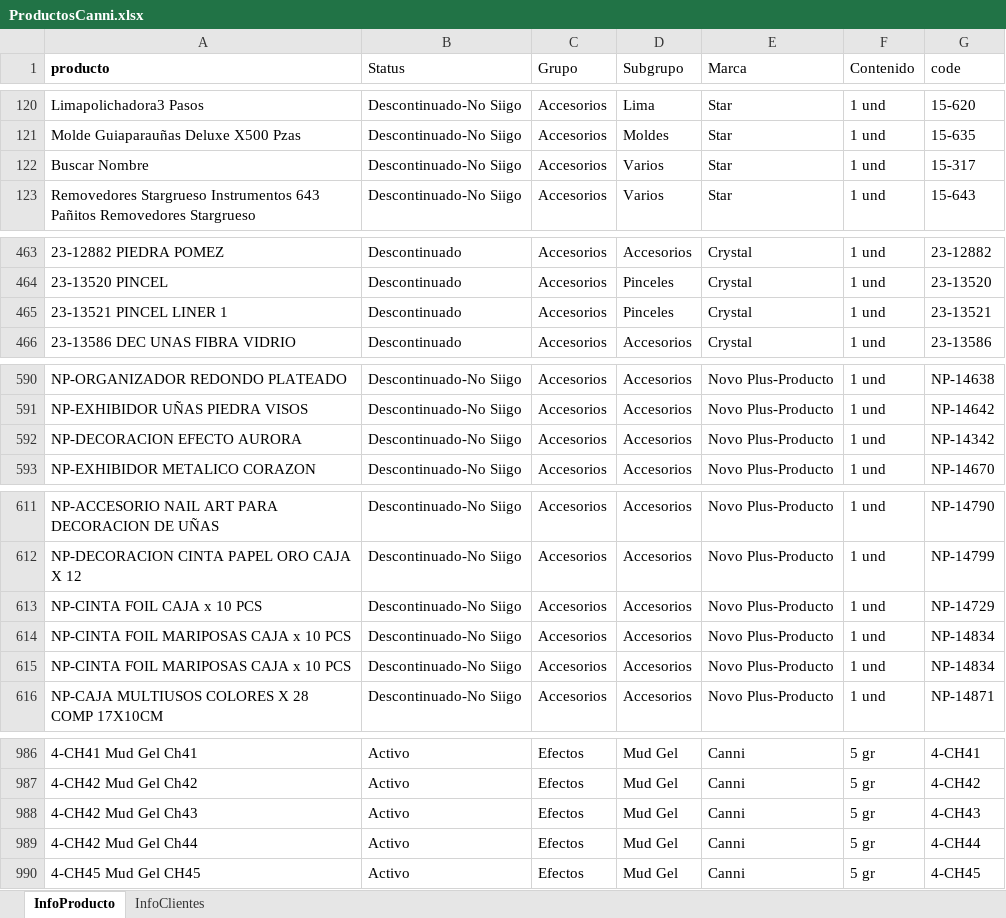
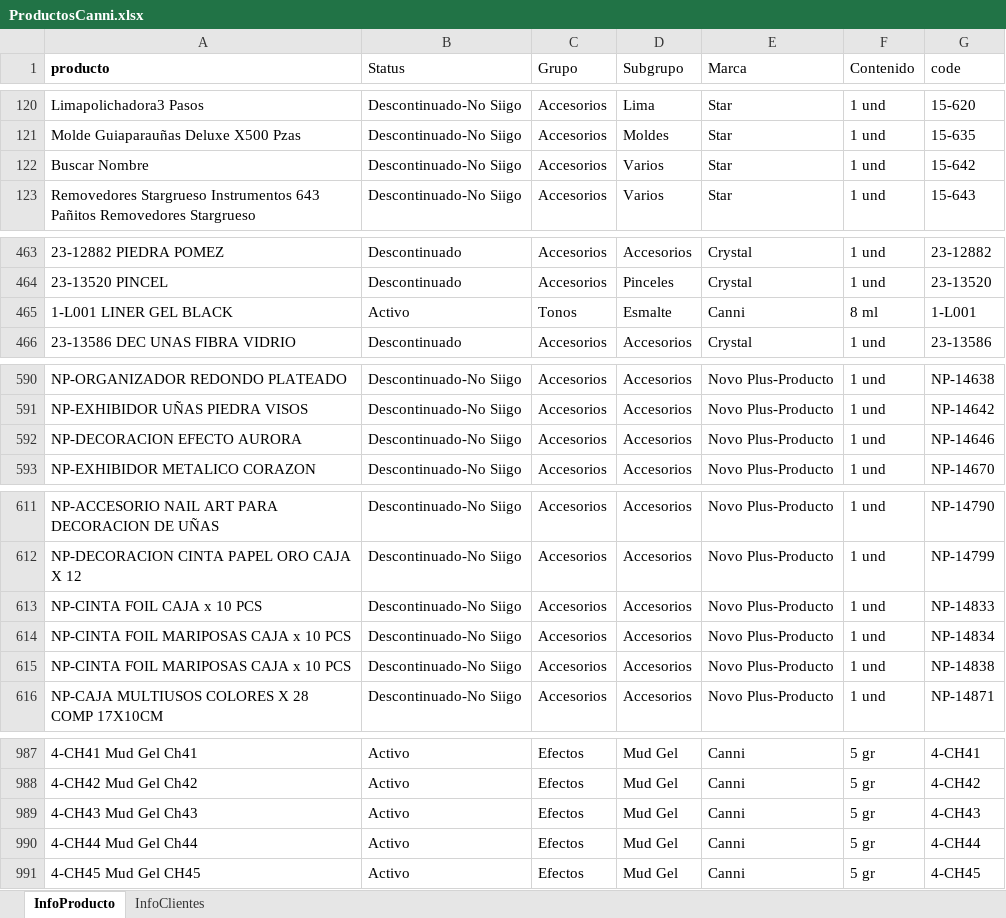
Before and after one commit to JCRR85/Documentos, an Excel workbook: ProductosCanni.xlsx, sheet InfoProducto, drawn as a sheet; only a part is shown, gaps mark what is left out; values as stored, in another font and other column widths than the file's, no borders; charts and pictures not drawn; addresses are those after the commit; the diff covers the shown part only; the diff names each change by its address in the sheet, - before the commit and + after, or states it on an @@ line.

```diff
--- a/ProductosCanni.xlsx (sheet InfoProducto)
+++ b/ProductosCanni.xlsx (sheet InfoProducto)
-G122 (code): 15-317
+G122 (code): 15-642
@@ row 465 moved to row 1491: 23-13521 PINCEL LINER 1 @@
@@ row 1490 moved to row 465: 1-L001 LINER GEL BLACK @@
-G592 (code): NP-14342
+G592 (code): NP-14646
-G613 (code): NP-14729
+G613 (code): NP-14833
-G615 (code): NP-14834
+G615 (code): NP-14838
-A989 (producto): 4-CH42 Mud Gel Ch43
+A989 (producto): 4-CH43 Mud Gel Ch43
-A990 (producto): 4-CH42 Mud Gel Ch44
+A990 (producto): 4-CH44 Mud Gel Ch44
```
Also changed, not shown: 8 added rows, 1 removed row, 8 moved rows and 10 edited cells elsewhere in this sheet, charts or pictures.
